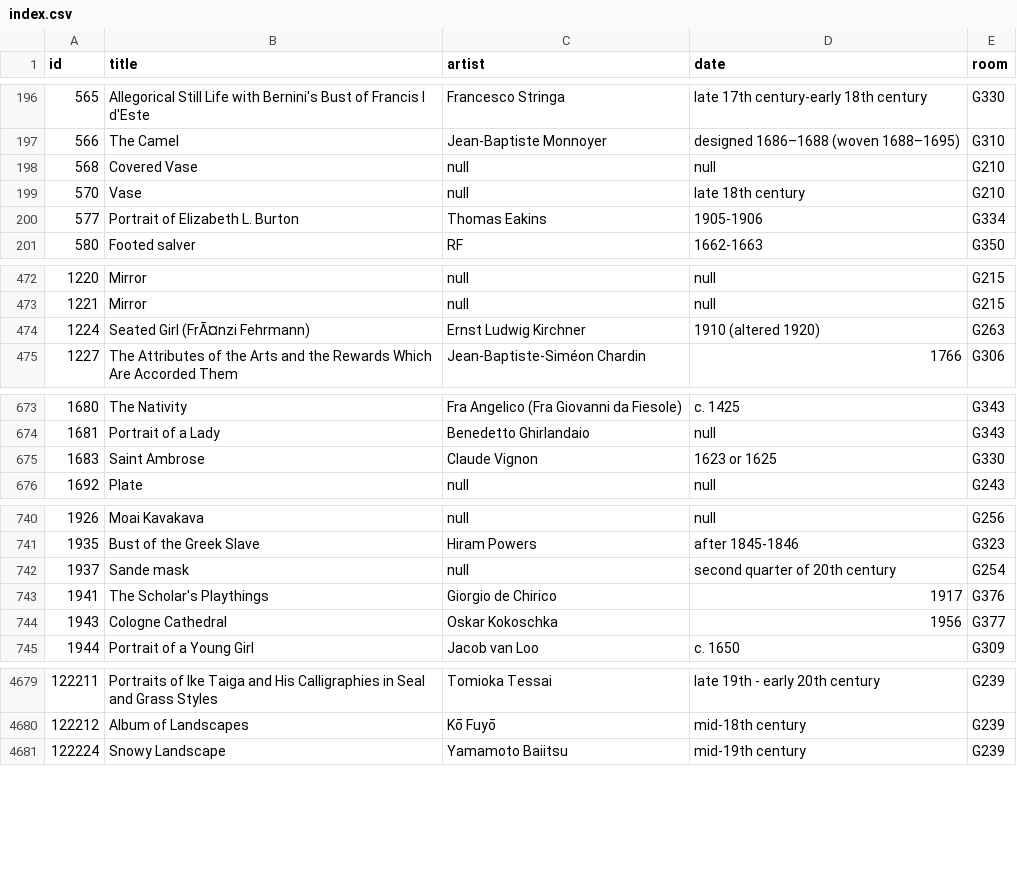
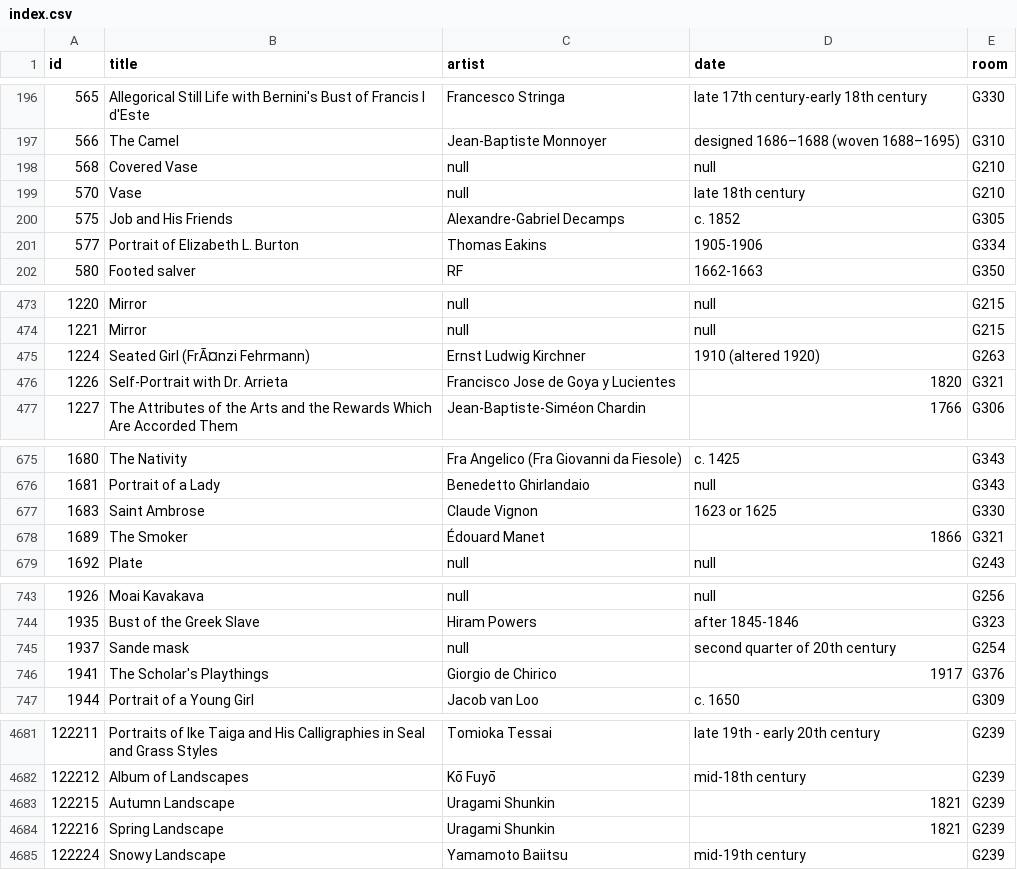
Before and after one commit to miabot/galleries.csv, a CSV file: index.csv, drawn as a sheet; only a part is shown, gaps mark what is left out; the diff covers the shown part only.

```diff
--- a/index.csv
+++ b/index.csv
@@ -199,2 +199,3 @@
 570,"Vase",null,"late 18th century","G210"
+575,"Job and His Friends","Alexandre-Gabriel Decamps","c. 1852","G305"
 577,"Portrait of Elizabeth L. Burton","Thomas Eakins","1905-1906","G334"
@@ -474,2 +475,3 @@
 1224,"Seated Girl (FrÃ¤nzi Fehrmann)","Ernst Ludwig Kirchner","1910 (altered 1920)","G263"
+1226,"Self-Portrait with Dr. Arrieta","Francisco Jose de Goya y Lucientes","1820","G321"
 1227,"The Attributes of the Arts and the Rewards Which Are Accorded Them","Jean-Baptiste-Siméon Chardin","1766","G306"
@@ -675,2 +677,3 @@
 1683,"Saint Ambrose","Claude Vignon","1623 or 1625","G330"
+1689,"The Smoker","Édouard Manet","1866","G321"
 1692,"Plate",null,null,"G243"
@@ -743,3 +746,2 @@
 1941,"The Scholar's Playthings","Giorgio de Chirico","1917","G376"
-1943,"Cologne Cathedral","Oskar Kokoschka","1956","G377"
 1944,"Portrait of a Young Girl","Jacob van Loo","c. 1650","G309"
@@ -4680,2 +4682,4 @@
 122212,"Album of Landscapes","Kō Fuyō","mid-18th century","G239"
+122215,"Autumn Landscape","Uragami Shunkin","1821","G239"
+122216,"Spring Landscape","Uragami Shunkin","1821","G239"
 122224,"Snowy Landscape","Yamamoto Baiitsu","mid-19th century","G239"
```
Also changed, not shown: 1 added row, 1 removed row and 5 edited cells elsewhere in this file, galleries/205.csv, galleries/239.csv, 4 other files.
